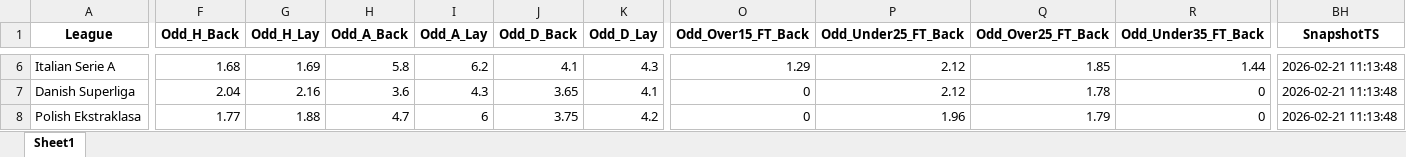
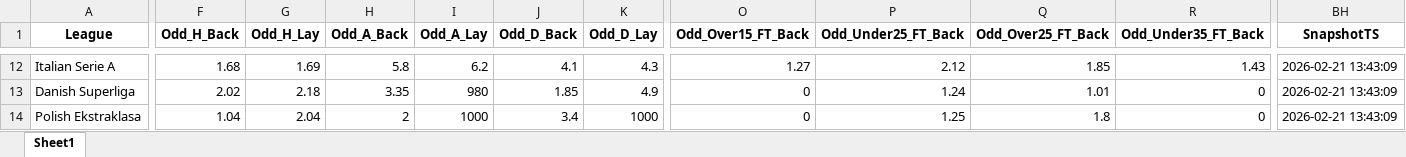
Before and after one commit to mtprado88/jogos_betfair, an Excel workbook: Jogos_do_Dia_Betfair_Back_Lay_2026-02-23.xlsx, sheet Sheet1, drawn as a sheet; only a part is shown, gaps mark what is left out; values as stored, in another font and other column widths than the file's, no borders; addresses are those after the commit; the diff covers the shown part only; the diff names each change by its address in the sheet, - before the commit and + after, or states it on an @@ line.

Commit message:
Atualizando o arquivo XLSX

```diff
--- a/Jogos_do_Dia_Betfair_Back_Lay_2026-02-23.xlsx (sheet Sheet1)
+++ b/Jogos_do_Dia_Betfair_Back_Lay_2026-02-23.xlsx (sheet Sheet1)
-O12 (Odd_Over15_FT_Back): 1.29
+O12 (Odd_Over15_FT_Back): 1.27
-R12 (Odd_Under35_FT_Back): 1.44
+R12 (Odd_Under35_FT_Back): 1.43
-BH12:BH14 (SnapshotTS): 2026-02-21 11:13:48
+BH12:BH14 (SnapshotTS): 2026-02-21 13:43:09
-F13 (Odd_H_Back): 2.04
+F13 (Odd_H_Back): 2.02
-G13 (Odd_H_Lay): 2.16
+G13 (Odd_H_Lay): 2.18
-H13 (Odd_A_Back): 3.6
+H13 (Odd_A_Back): 3.35
-I13 (Odd_A_Lay): 4.3
+I13 (Odd_A_Lay): 980
-J13 (Odd_D_Back): 3.65
+J13 (Odd_D_Back): 1.85
-K13 (Odd_D_Lay): 4.1
+K13 (Odd_D_Lay): 4.9
-P13 (Odd_Under25_FT_Back): 2.12
+P13 (Odd_Under25_FT_Back): 1.24
-Q13 (Odd_Over25_FT_Back): 1.78
+Q13 (Odd_Over25_FT_Back): 1.01
-F14 (Odd_H_Back): 1.77
+F14 (Odd_H_Back): 1.04
-G14 (Odd_H_Lay): 1.88
+G14 (Odd_H_Lay): 2.04
-H14 (Odd_A_Back): 4.7
+H14 (Odd_A_Back): 2
-I14 (Odd_A_Lay): 6
+I14 (Odd_A_Lay): 1000
-J14 (Odd_D_Back): 3.75
+J14 (Odd_D_Back): 3.4
-K14 (Odd_D_Lay): 4.2
+K14 (Odd_D_Lay): 1000
-P14 (Odd_Under25_FT_Back): 1.96
+P14 (Odd_Under25_FT_Back): 1.25
-Q14 (Odd_Over25_FT_Back): 1.79
+Q14 (Odd_Over25_FT_Back): 1.8
```
Also changed, not shown: 10 added rows, 2 removed rows and 213 edited cells elsewhere in this sheet.
